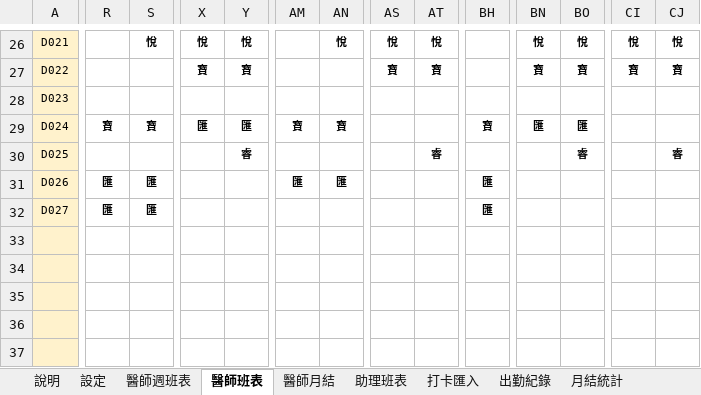
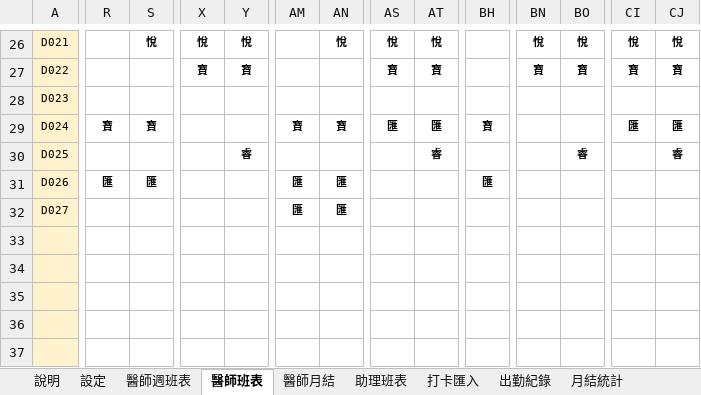
Before and after one commit to michaellin125632177-del/-, an Excel workbook: out/日三牙醫體系_統一出勤表.xlsx, sheet 醫師班表, drawn as a sheet; only a part is shown, gaps mark what is left out; values as stored, in another font and other column widths than the file's, no borders; conditional formats not drawn; the diff covers the shown part only; the diff names each change by its address in the sheet, - before the commit and + after, or states it on an @@ line.

```diff
--- a/out/日三牙醫體系_統一出勤表.xlsx (sheet 醫師班表)
+++ b/out/日三牙醫體系_統一出勤表.xlsx (sheet 醫師班表)
-X29: 匯
+X29: (empty)
-Y29: 匯
+Y29: (empty)
-AS29: (empty)
+AS29: 匯
-AT29: (empty)
+AT29: 匯
-BN29: 匯
+BN29: (empty)
-BO29: 匯
+BO29: (empty)
-CI29: (empty)
+CI29: 匯
-CJ29: (empty)
+CJ29: 匯
-R32: 匯
+R32: (empty)
-S32: 匯
+S32: (empty)
-AM32: (empty)
+AM32: 匯
-AN32: (empty)
+AN32: 匯
-BH32: 匯
+BH32: (empty)
```
Also changed, not shown: 23 edited cells elsewhere in this sheet, sheet 醫師週班表, 3 other files.
